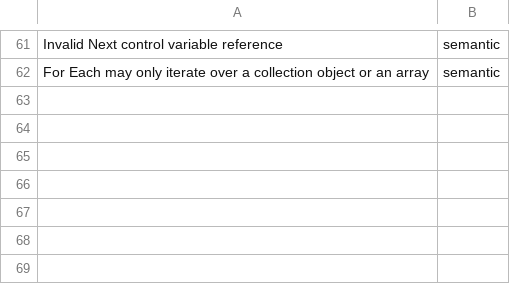
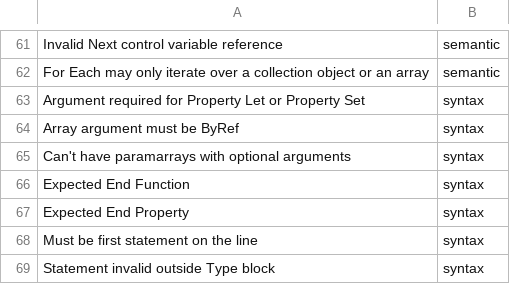
Before and after one commit to bhattumang7/VB6_lsp, a TSV file: tools/oracle-diff/taxonomy.tsv, drawn as a sheet; only a part is shown, gaps mark what is left out; the diff names each change by its address in the sheet, - before the commit and + after, or states it on an @@ line.

Commit message:
oracle-diff: compiler worker count is configurable and defaults to 3, compiler started without a console window, a compiler crash is an unanswered row, more message classes

```diff
--- a/tools/oracle-diff/taxonomy.tsv
+++ b/tools/oracle-diff/taxonomy.tsv
+row 63: Argument required for Property Let or Property Set | syntax
+row 64: Array argument must be ByRef | syntax
+row 65: Can't have paramarrays with optional arguments | syntax
+row 66: Expected End Function | syntax
+row 67: Expected End Property | syntax
+row 68: Must be first statement on the line | syntax
+row 69: Statement invalid outside Type block | syntax
```
Also changed, not shown: 2 other files.
